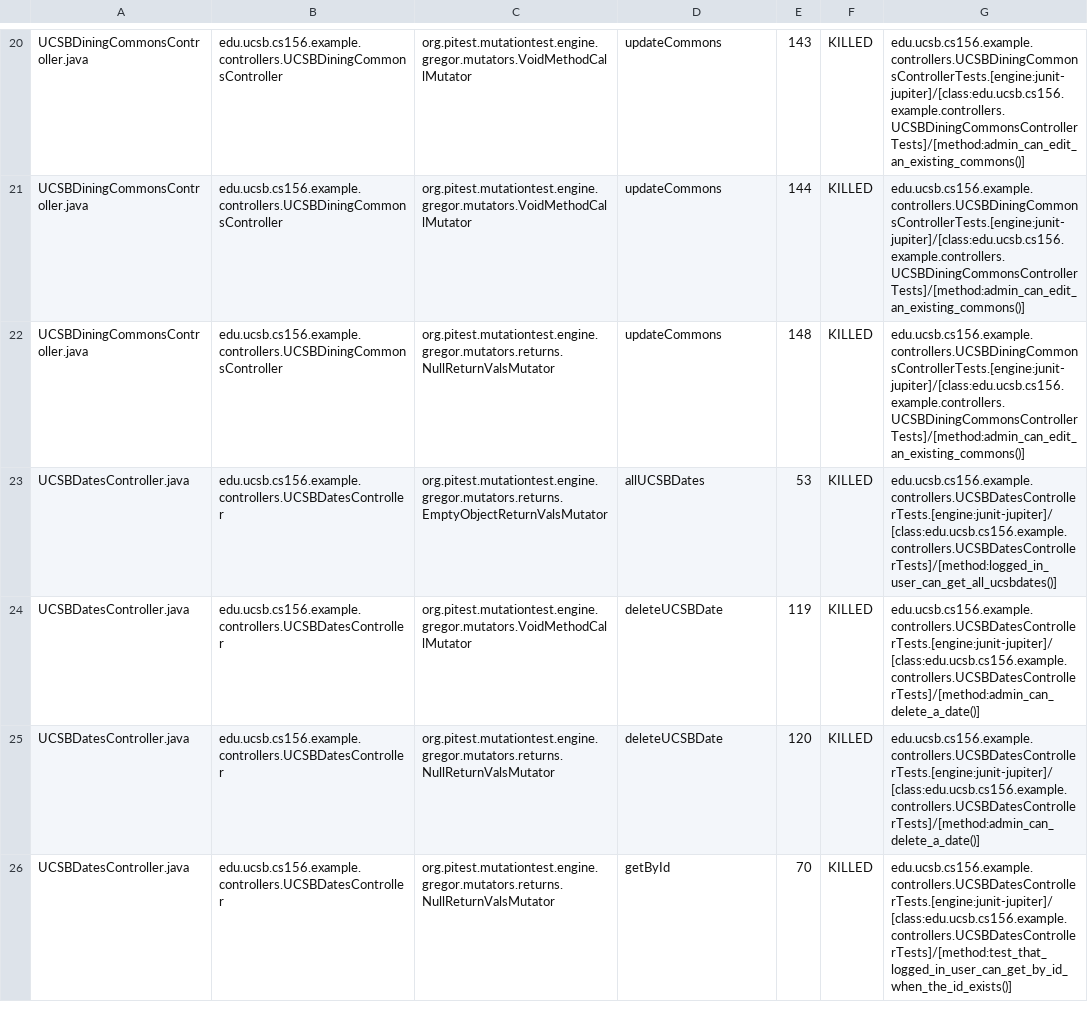
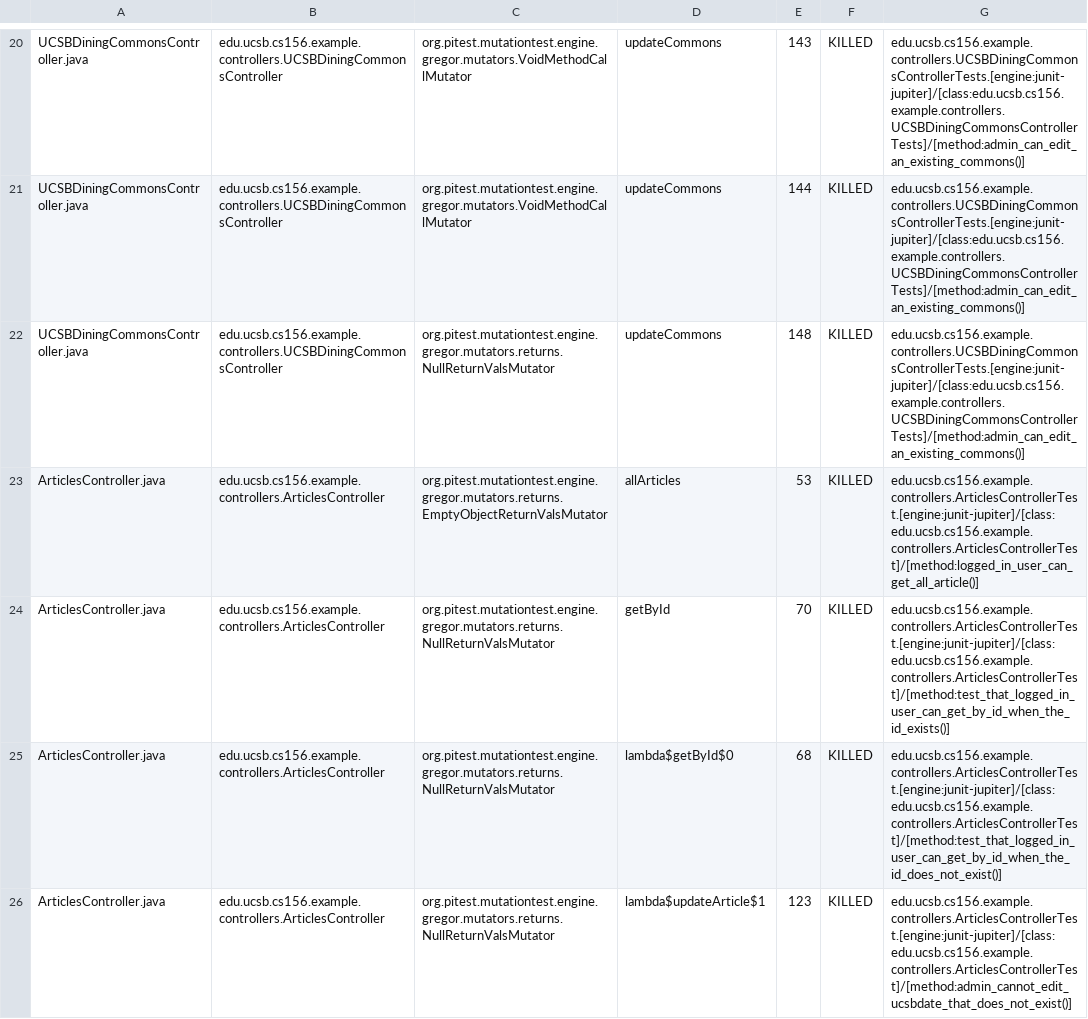
Before and after one commit to ucsb-cs156-s25/team01-s25-13, a CSV file: pitest/mutations.csv, drawn as a sheet; only a part is shown, gaps mark what is left out; the shorter side is filled out with more unchanged rows; the diff covers the shown part only; the diff names each change by its address in the sheet, - before the commit and + after, or states it on an @@ line.

Commit message:
Deploying to gh-pages from @ ucsb-cs156-s25/team01-s25-13@d8fcb8fa345091f015d3d87d1bb88426344525b2 🚀

```diff
--- a/pitest/mutations.csv
+++ b/pitest/mutations.csv
+row 23: ArticlesController.java | edu.ucsb.cs156.example.controllers.ArticlesController | org.pitest.mutationtest.engine.gregor.mutators.returns.EmptyObjectReturnValsMutator | allArticles | 53 | KILLED | edu.ucsb.cs156.example.controllers.ArticlesControllerTest.[engine:junit-jupiter]/[class:edu.ucsb.cs156.example.controllers.ArticlesControllerTest]/[method:logged_in_user_can_get_all_article()]
+row 24: ArticlesController.java | edu.ucsb.cs156.example.controllers.ArticlesController | org.pitest.mutationtest.engine.gregor.mutators.returns.NullReturnValsMutator | getById | 70 | KILLED | edu.ucsb.cs156.example.controllers.ArticlesControllerTest.[engine:junit-jupiter]/[class:edu.ucsb.cs156.example.controllers.ArticlesControllerTest]/[method:test_that_logged_in_user_can_get_by_id_when_the_id_exists()]
+row 25: ArticlesController.java | edu.ucsb.cs156.example.controllers.ArticlesController | org.pitest.mutationtest.engine.gregor.mutators.returns.NullReturnValsMutator | lambda$getById$0 | 68 | KILLED | edu.ucsb.cs156.example.controllers.ArticlesControllerTest.[engine:junit-jupiter]/[class:edu.ucsb.cs156.example.controllers.ArticlesControllerTest]/[method:test_that_logged_in_user_can_get_by_id_when_the_id_does_not_exist()]
+row 26: ArticlesController.java | edu.ucsb.cs156.example.controllers.ArticlesController | org.pitest.mutationtest.engine.gregor.mutators.returns.NullReturnValsMutator | lambda$updateArticle$1 | 123 | KILLED | edu.ucsb.cs156.example.controllers.ArticlesControllerTest.[engine:junit-jupiter]/[class:edu.ucsb.cs156.example.controllers.ArticlesControllerTest]/[method:admin_cannot_edit_ucsbdate_that_does_not_exist()]
```
Also changed, not shown: 12 added rows and 8 edited cells elsewhere in this file, 19 other files.
